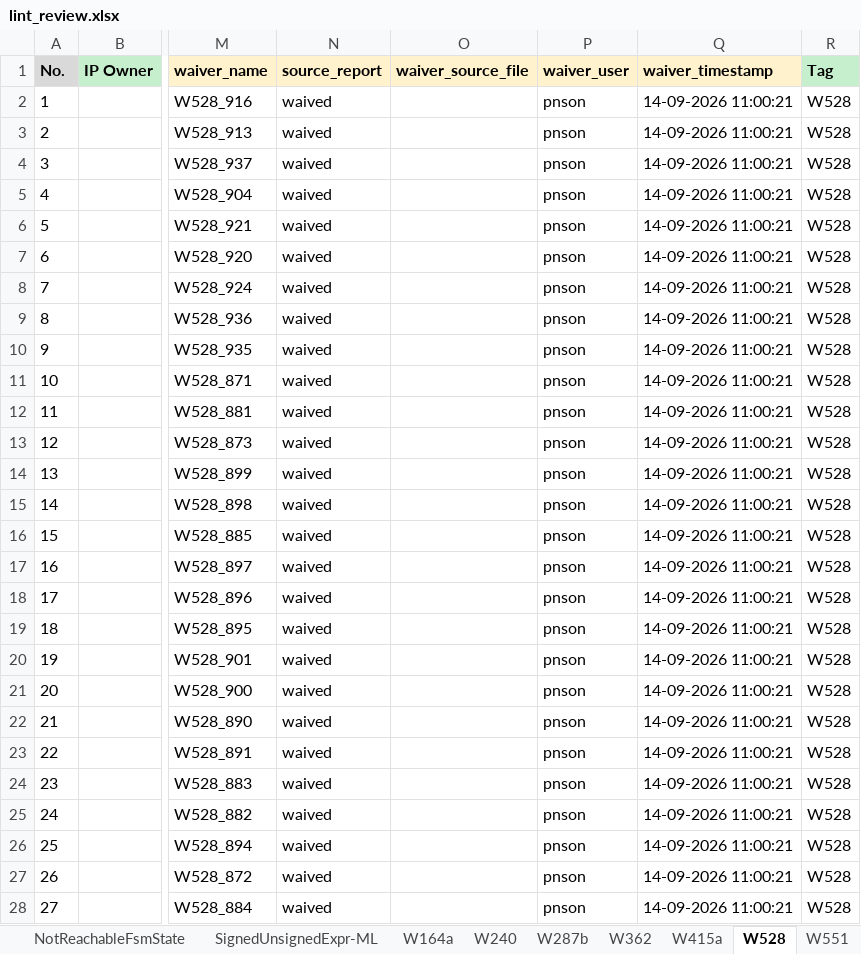
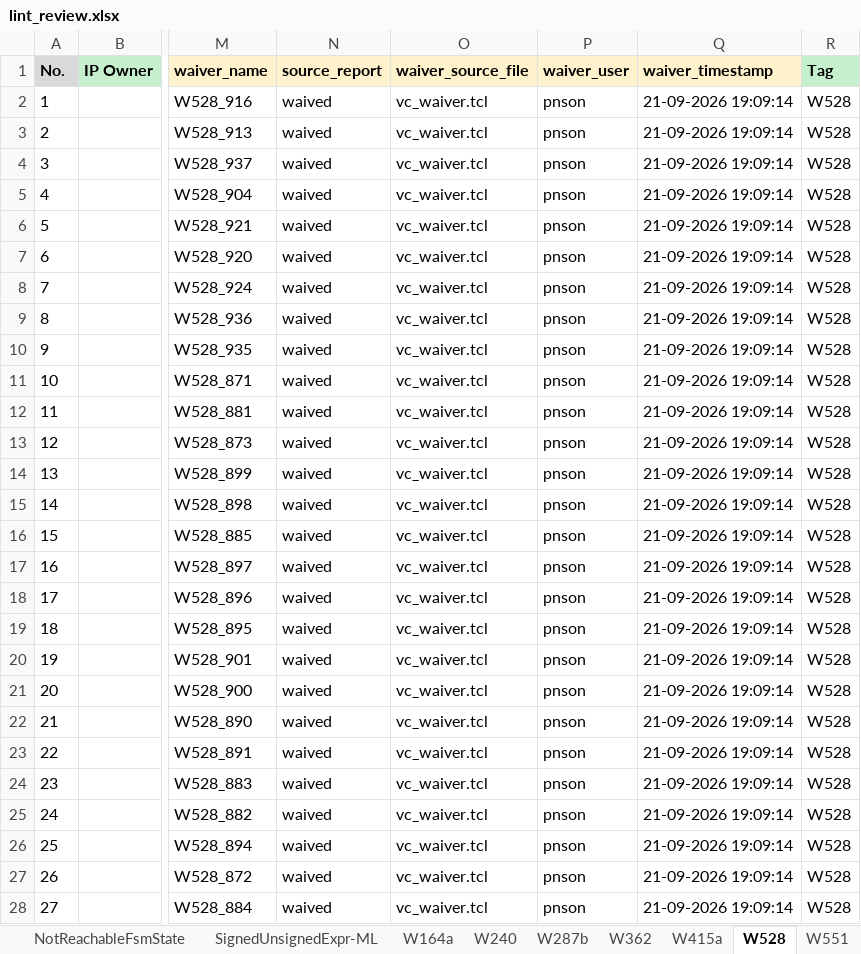
Before and after one commit to phamngocson1408/Sanity_Review_Process, an Excel workbook: LINT/outputs/lint_review.xlsx, sheet W528, drawn as a sheet; only a part is shown, gaps mark what is left out; values as stored, in another font and other column widths than the file's, no borders; the diff covers the shown part only; the diff names each change by its address in the sheet, - before the commit and + after, or states it on an @@ line.

Commit message:
Regenerate LINT waiver output

```diff
--- a/LINT/outputs/lint_review.xlsx (sheet W528)
+++ b/LINT/outputs/lint_review.xlsx (sheet W528)
-O2:O28 (waiver_source_file): (empty)
+O2:O28 (waiver_source_file): vc_waiver.tcl
-Q2:Q28 (waiver_timestamp): 14-09-2026 11:00:21
+Q2:Q28 (waiver_timestamp): 21-09-2026 19:09:14
```
Also changed, not shown: 178 edited cells elsewhere in this sheet, sheet W164a, sheet DeadCode-ML, sheet W287b, sheet W240, sheet SignedUnsignedExpr-ML, sheet NotReachableFsmState, 4 more sheets, 1 other file.
